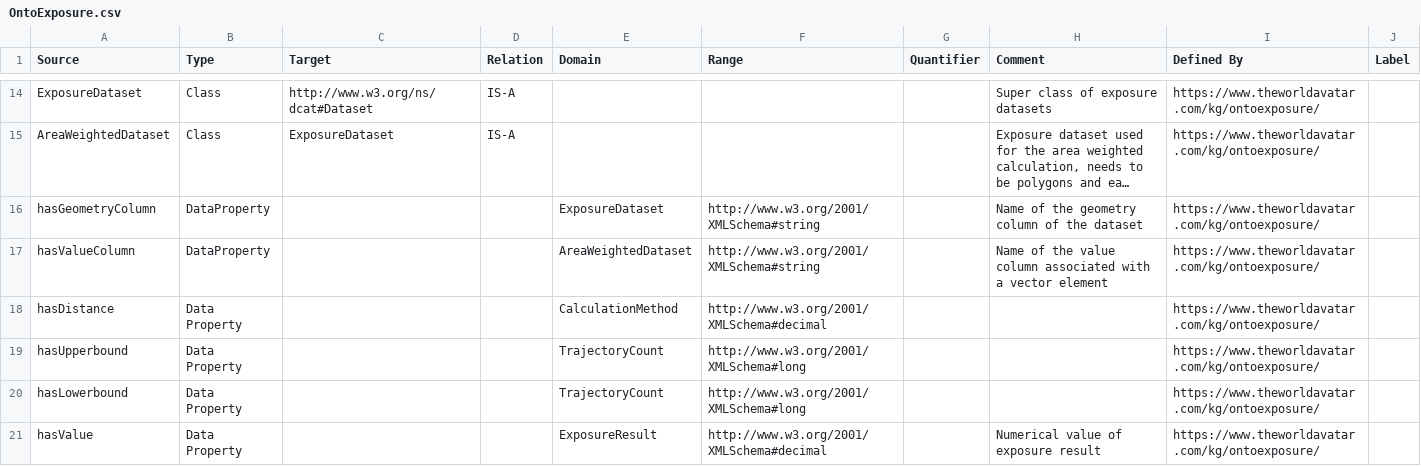
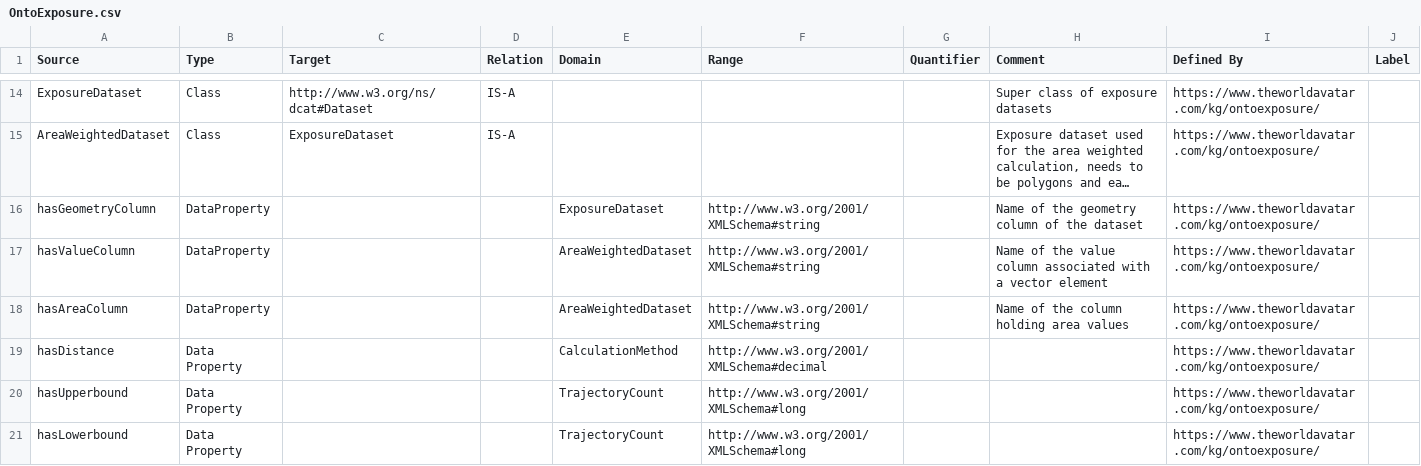
Before and after one commit to TheWorldAvatar/ontology, a CSV file: ontology/ontoexposure/OntoExposure.csv, drawn as a sheet; only a part is shown, gaps mark what is left out; the shorter side is filled out with more unchanged rows; long unchanged cells end in …; the diff names each change by its address in the sheet, - before the commit and + after, or states it on an @@ line.

Commit message:
12-expand-exposure-dataset-types: added hasAreaColumn property

```diff
--- a/ontology/ontoexposure/OntoExposure.csv
+++ b/ontology/ontoexposure/OntoExposure.csv
+row 18: hasAreaColumn | DataProperty |  |  | AreaWeightedDataset | http://www.w3.org/2001/XMLSchema#string |  | Name of the column holding area values | https://www.theworldavatar.com/kg/ontoexposure/
```
